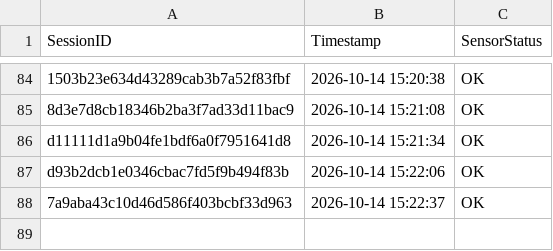
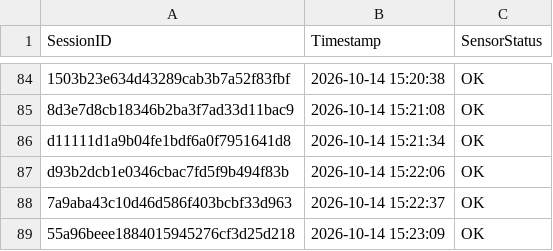
Before and after one commit to brunnojob/industrial-iot-sentinel, a CSV file: data_feed_telemetry.csv, drawn as a sheet; only a part is shown, gaps mark what is left out.

Commit message:
﻿chore(telemetry): update sensor readings log 55a96beee1884015945276cf3d25d218
Simulated telemetry ping for IoT data ingestion test.

Co-authored-by: brunnojob <contato@brunnodev.store>

```diff
--- a/data_feed_telemetry.csv
+++ b/data_feed_telemetry.csv
@@ -88 +88,2 @@ d93b2dcb1e0346cbac7fd5f9b494f83b,2026-10-14 15:22:06,OK
 7a9aba43c10d46d586f403bcbf33d963,2026-10-14 15:22:37,OK
+55a96beee1884015945276cf3d25d218,2026-10-14 15:23:09,OK
```
